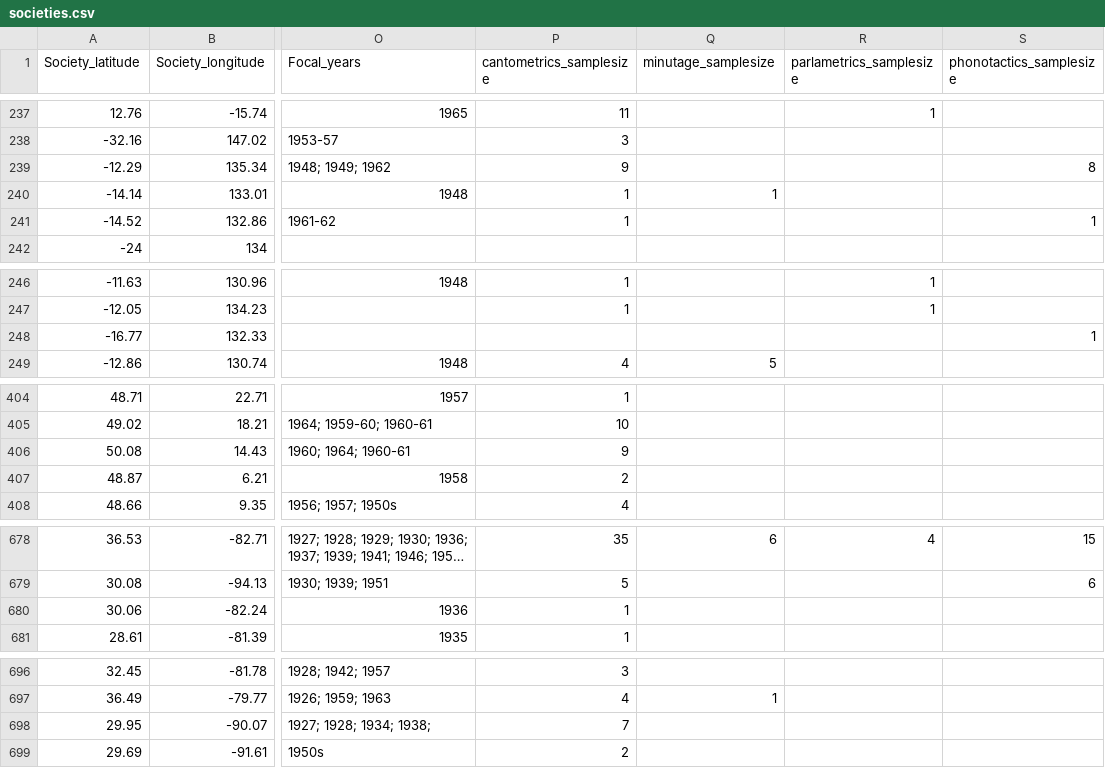
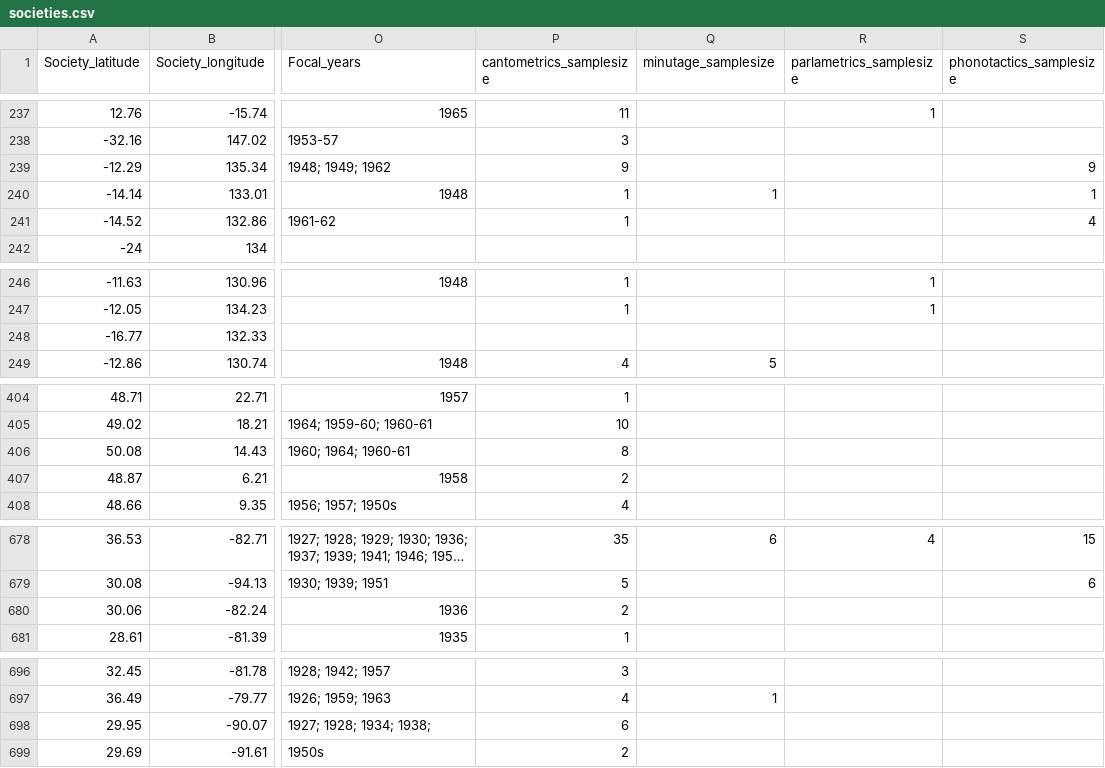
Before and after one commit to theglobaljukebox/ensembles, a CSV file: raw/societies.csv, drawn as a sheet; only a part is shown, gaps mark what is left out; long unchanged cells end in …; the diff covers the shown part only; the diff names each change by its address in the sheet, - before the commit and + after, or states it on an @@ line.

Commit message:
add codings and sources

```diff
--- a/raw/societies.csv
+++ b/raw/societies.csv
-S239 (phonotactics_samplesize): 8
+S239 (phonotactics_samplesize): 9
-S240 (phonotactics_samplesize): (empty)
+S240 (phonotactics_samplesize): 1
-S241 (phonotactics_samplesize): 1
+S241 (phonotactics_samplesize): 4
-S248 (phonotactics_samplesize): 1
+S248 (phonotactics_samplesize): (empty)
-P406 (cantometrics_samplesize): 9
+P406 (cantometrics_samplesize): 8
-P680 (cantometrics_samplesize): 1
+P680 (cantometrics_samplesize): 2
-P698 (cantometrics_samplesize): 7
+P698 (cantometrics_samplesize): 6
```
Also changed, not shown: 1 edited cell elsewhere in this file, 3 other files.
